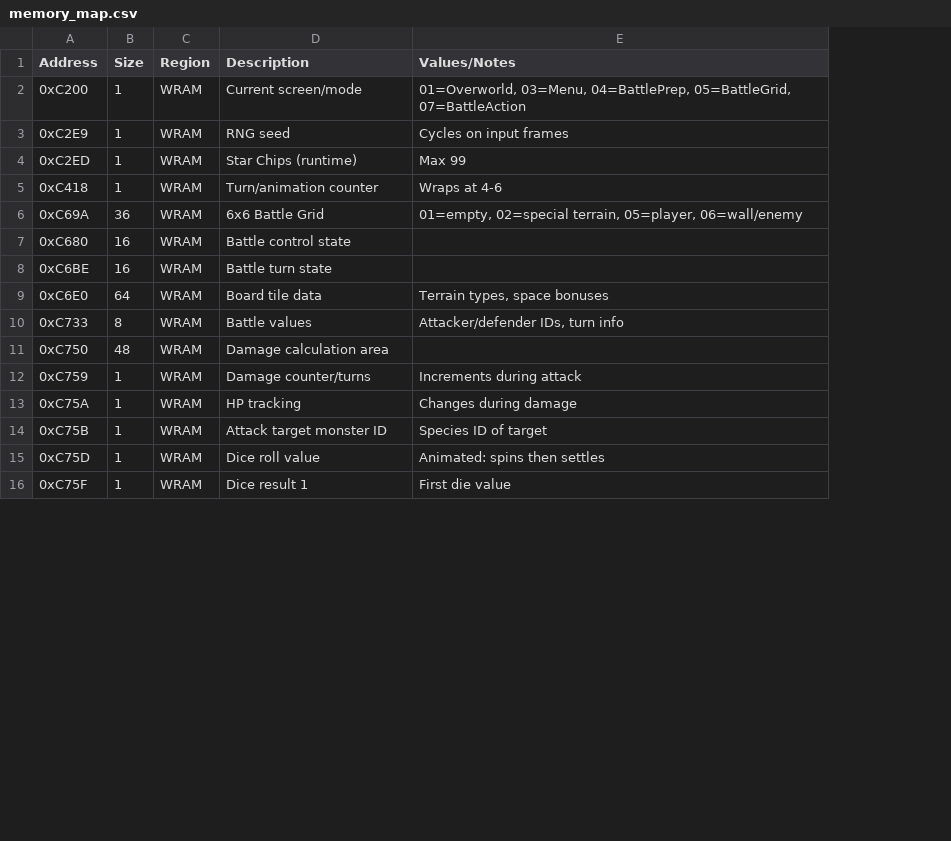
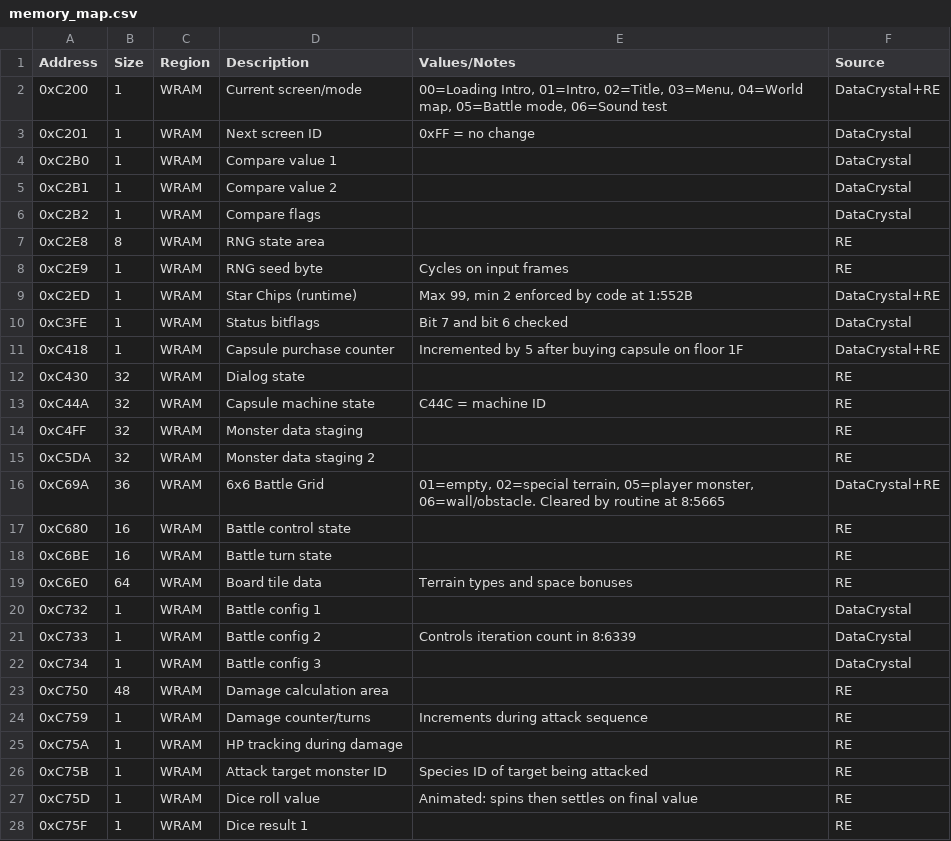
Before and after one commit to ludoplex/ygo-monster-capsule-gb-re, a CSV file: memory_map.csv, drawn as a sheet; only a part is shown; addresses are those after the commit; the diff covers the shown part only; the diff names each change by its address in the sheet, - before the commit and + after, or states it on an @@ line.

```diff
--- a/memory_map.csv
+++ b/memory_map.csv
+column F (Source), row 2: DataCrystal+RE; rows 8-9: RE | DataCrystal+RE; row 11: DataCrystal+RE; rows 16-19: DataCrystal+RE | RE | RE | RE; row 21: DataCrystal; rows 23-28: all RE
-E2 (Values/Notes): 01=Overworld, 03=Menu, 04=BattlePrep, 05=BattleGrid, 07=BattleAction
+E2 (Values/Notes): 00=Loading Intro, 01=Intro, 02=Title, 03=Menu, 04=World map, 05=Battle mode, 06=Sound test
+row 3: 0xC201 | 1 | WRAM | Next screen ID | 0xFF = no change | DataCrystal
+row 4: 0xC2B0 | 1 | WRAM | Compare value 1 |  | DataCrystal
+row 5: 0xC2B1 | 1 | WRAM | Compare value 2 |  | DataCrystal
+row 6: 0xC2B2 | 1 | WRAM | Compare flags |  | DataCrystal
+row 7: 0xC2E8 | 8 | WRAM | RNG state area |  | RE
-D8 (Description): RNG seed
+D8 (Description): RNG seed byte
-E9 (Values/Notes): Max 99
+E9 (Values/Notes): Max 99, min 2 enforced by code at 1:552B
+row 10: 0xC3FE | 1 | WRAM | Status bitflags | Bit 7 and bit 6 checked | DataCrystal
-D11 (Description): Turn/animation counter
+D11 (Description): Capsule purchase counter
-E11 (Values/Notes): Wraps at 4-6
+E11 (Values/Notes): Incremented by 5 after buying capsule on floor 1F
+row 12: 0xC430 | 32 | WRAM | Dialog state |  | RE
+row 13: 0xC44A | 32 | WRAM | Capsule machine state | C44C = machine ID | RE
+row 14: 0xC4FF | 32 | WRAM | Monster data staging |  | RE
+row 15: 0xC5DA | 32 | WRAM | Monster data staging 2 |  | RE
-E16 (Values/Notes): …02=special terrain, 05=player, 06=wall/enemy
+E16 (Values/Notes): …02=special terrain, 05=player monster, 06=wall/obstacle. Cleared by routine at 8:5665
-E19 (Values/Notes): Terrain types, space bonuses
+E19 (Values/Notes): Terrain types and space bonuses
+row 20: 0xC732 | 1 | WRAM | Battle config 1 |  | DataCrystal
-B21 (Size): 8
+B21 (Size): 1
-D21 (Description): Battle values
+D21 (Description): Battle config 2
-E21 (Values/Notes): Attacker/defender IDs, turn info
+E21 (Values/Notes): Controls iteration count in 8:6339
+row 22: 0xC734 | 1 | WRAM | Battle config 3 |  | DataCrystal
-E24 (Values/Notes): Increments during attack
+E24 (Values/Notes): Increments during attack sequence
-D25 (Description): HP tracking
+D25 (Description): HP tracking during damage
-E25 (Values/Notes): Changes during damage
+E25 (Values/Notes): (empty)
-E26 (Values/Notes): Species ID of target
+E26 (Values/Notes): Species ID of target being attacked
-E27 (Values/Notes): Animated: spins then settles
+E27 (Values/Notes): Animated: spins then settles on final value
-E28 (Values/Notes): First die value
+E28 (Values/Notes): (empty)
```
Also changed, not shown: 10 added rows, 2 removed rows and 16 edited cells elsewhere in this file, 1 other file.
